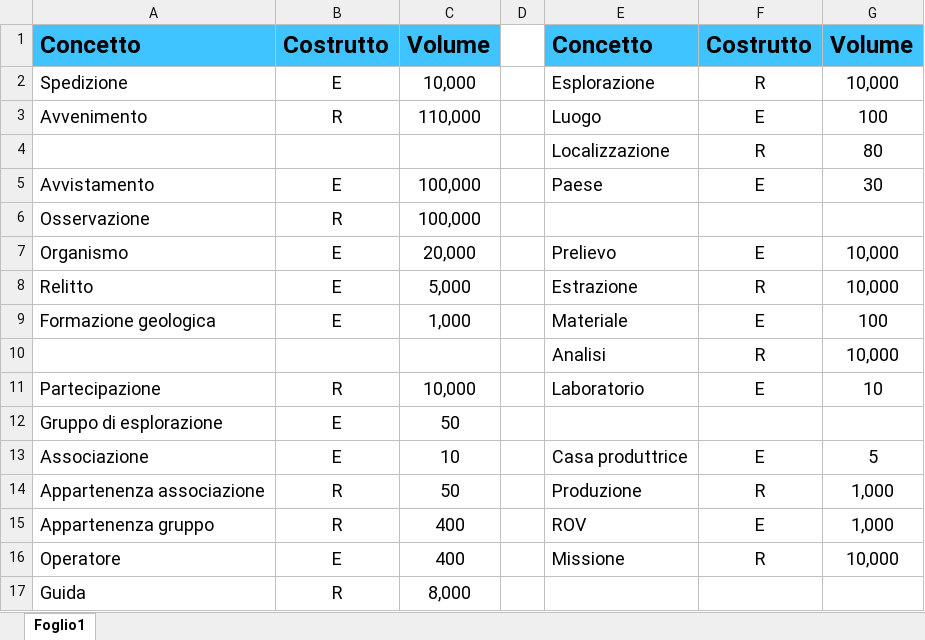
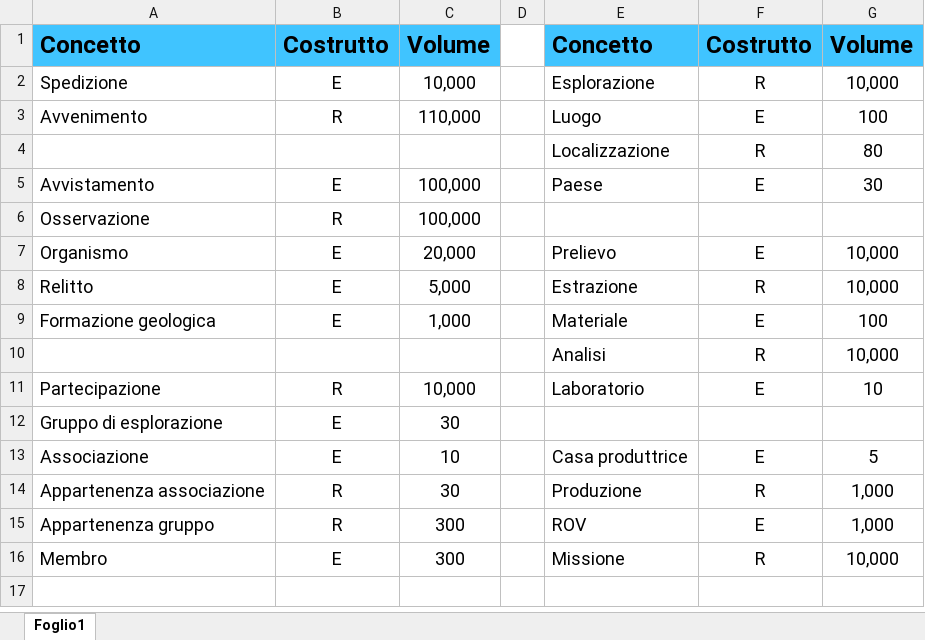
Before and after one commit to GitMatt101/DB-project, an Excel workbook: values/volume-dati.xlsx, sheet Foglio1, drawn as a sheet; values as stored, in another font and other column widths than the file's, no borders; the diff names each change by its address in the sheet, - before the commit and + after, or states it on an @@ line.

```diff
--- a/values/volume-dati.xlsx (sheet Foglio1)
+++ b/values/volume-dati.xlsx (sheet Foglio1)
-C12: 50
+C12: 30
-C14: 50
+C14: 30
-C15:C16: 400
+C15:C16: 300
-A16: Operatore
+A16: Membro
-row 17: Guida | R | 8,000
```
Also changed, not shown: table import/avvistamenti.xlsx, table import/organismi.xlsx, 44 other files.
